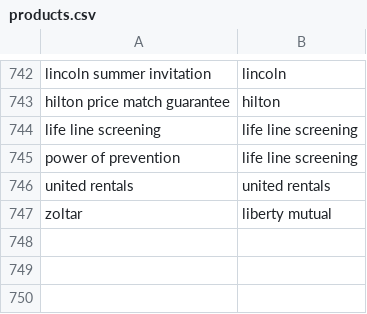
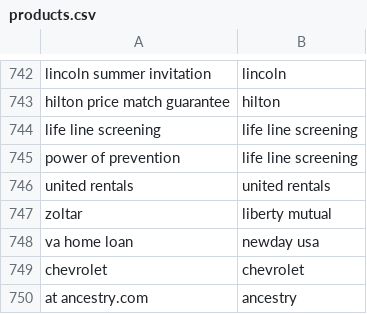
Before and after one commit to responsibleads/responsibleads.github.io, a CSV file: data/products.csv, drawn as a sheet; only a part is shown, gaps mark what is left out.

```diff
--- a/data/products.csv
+++ b/data/products.csv
@@ -747 +747,4 @@ united rentals,united rentals
 zoltar,liberty mutual
+va home loan,newday usa
+chevrolet,chevrolet
+at ancestry.com,ancestry
```
Also changed, not shown: data/companies.csv, data/exclude.csv, 2 other files.
